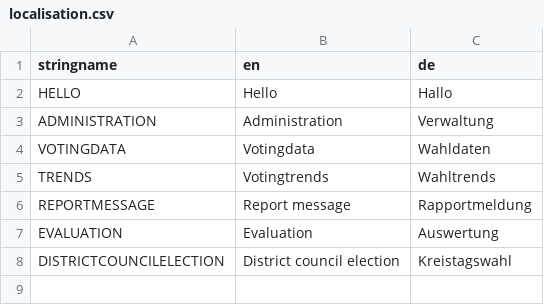
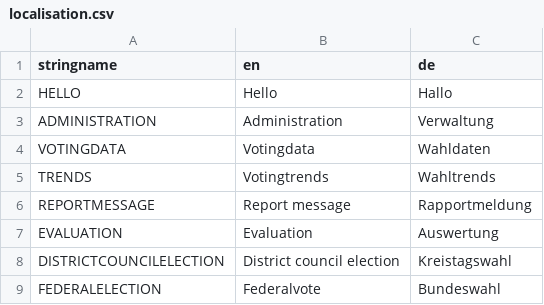
Before and after one commit to Creative-Media-Group/OpenVote, a CSV file: src/openvote/resources/localisation.csv, drawn as a sheet; the diff names each change by its address in the sheet, - before the commit and + after, or states it on an @@ line.

Commit message:
Update localisation.csv

```diff
--- a/src/openvote/resources/localisation.csv
+++ b/src/openvote/resources/localisation.csv
+row 9: FEDERALELECTION | Federalvote | Bundeswahl
```
